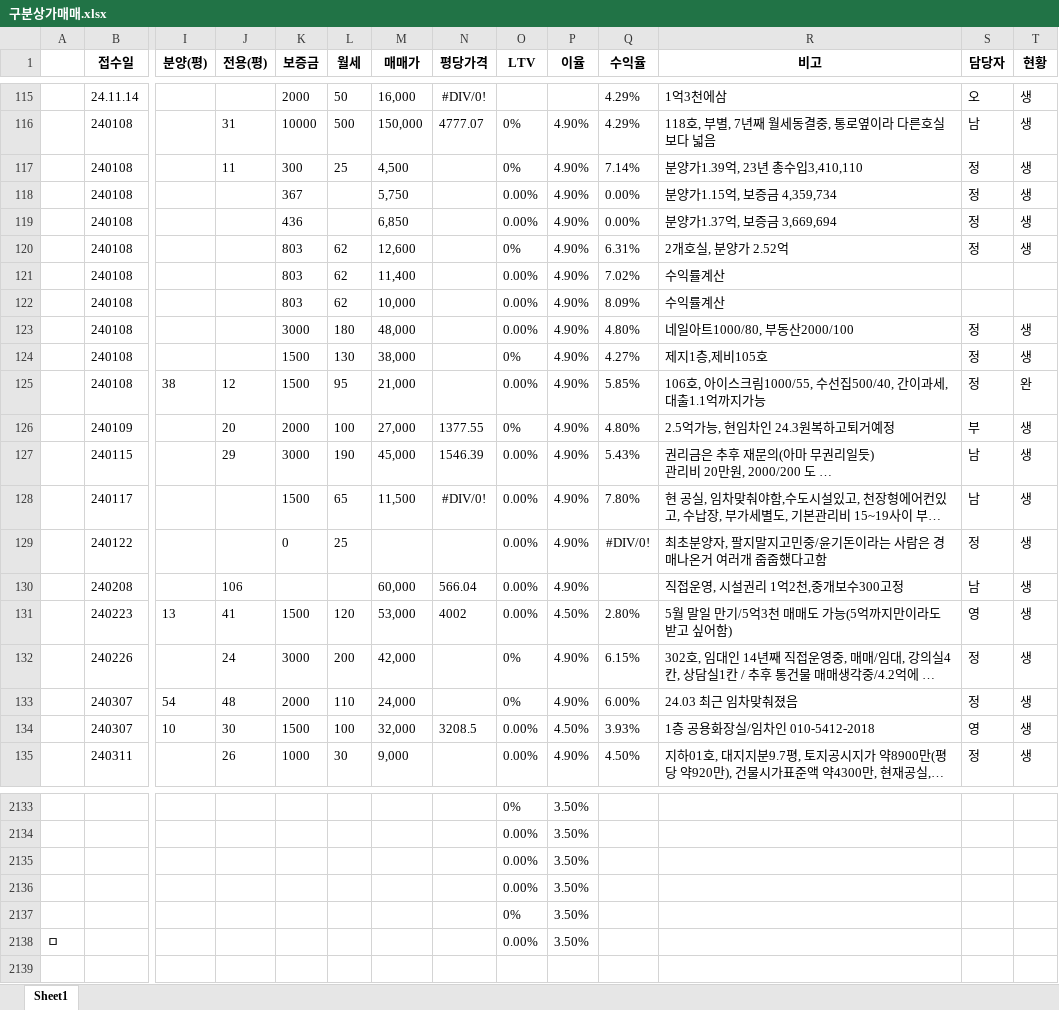
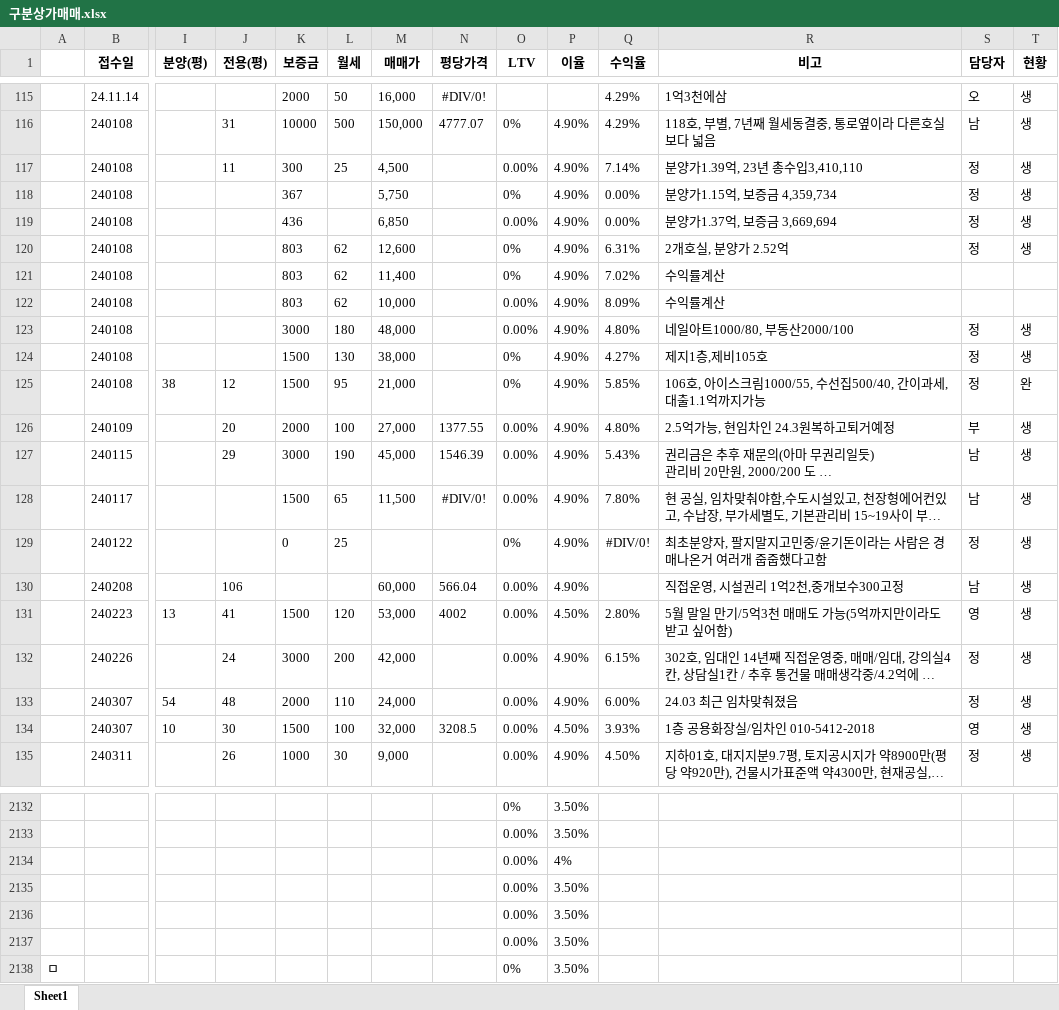
Before and after one commit to Namhyuunsoo/realestate-management, an Excel workbook: data/raw/구분상가매매.xlsx, sheet Sheet1, drawn as a sheet; only a part is shown, gaps mark what is left out; long unchanged cells end in …; values as stored, in another font and other column widths than the file's, no borders; removed rows and columns are numbered as before the commit, all else as after; rows hold the shown columns only; the diff covers the shown part only; the diff names each change by its address in the sheet, - before the commit and + after, or states it on an @@ line.

```diff
--- a/data/raw/구분상가매매.xlsx (sheet Sheet1)
+++ b/data/raw/구분상가매매.xlsx (sheet Sheet1)
-O117 (LTV): 0%
+O117 (LTV): 0.00%
-O118 (LTV): 0.00%
+O118 (LTV): 0%
-O121 (LTV): 0.00%
+O121 (LTV): 0%
-O125 (LTV): 0.00%
+O125 (LTV): 0%
-O126 (LTV): 0%
+O126 (LTV): 0.00%
-O129 (LTV): 0.00%
+O129 (LTV): 0%
-O132:O133 (LTV): 0%
+O132:O133 (LTV): 0.00%
+row 2134:  |  |  |  |  |  |  |  | 0.00% | 4%
-row 2137:  |  |  |  |  |  |  |  | 0% | 3.50%
+row 2137:  |  |  |  |  |  |  |  | 0.00% | 3.50%
-O2138 (LTV): 0.00%
+O2138 (LTV): 0%
```
Also changed, not shown: 1 removed row and 54 edited cells elsewhere in this sheet, data/raw/건물토지매매.xlsx, data/raw/상가임대차.xlsx, 7 other files.
